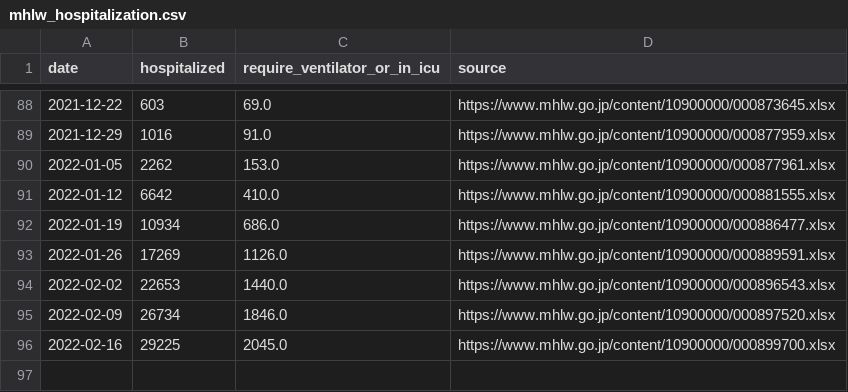
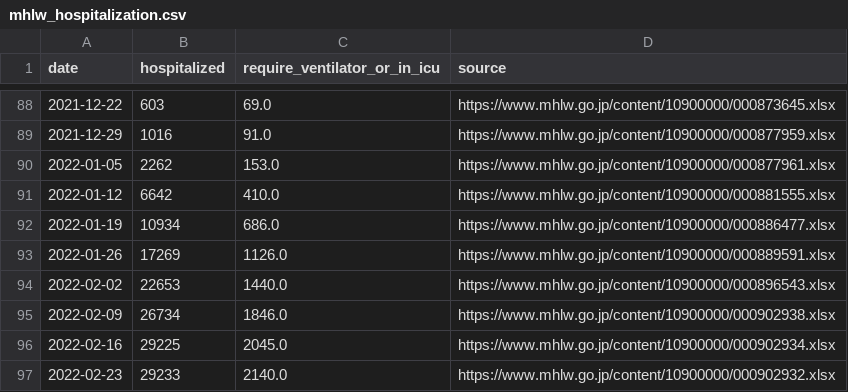
Before and after one commit to fqj1994/covid-19-dataflow-jp, a CSV file: data/mhlw_hospitalization.csv, drawn as a sheet; only a part is shown, gaps mark what is left out.

Commit message:
update data/mhlw_hospitalization.csv

```diff
--- a/data/mhlw_hospitalization.csv
+++ b/data/mhlw_hospitalization.csv
@@ -94,3 +94,4 @@ date,hospitalized,require_ventilator_or_in_icu,source
 2022-02-02,22653,1440.0,https://www.mhlw.go.jp/content/10900000/000896543.xlsx
-2022-02-09,26734,1846.0,https://www.mhlw.go.jp/content/10900000/000897520.xlsx
-2022-02-16,29225,2045.0,https://www.mhlw.go.jp/content/10900000/000899700.xlsx
+2022-02-09,26734,1846.0,https://www.mhlw.go.jp/content/10900000/000902938.xlsx
+2022-02-16,29225,2045.0,https://www.mhlw.go.jp/content/10900000/000902934.xlsx
+2022-02-23,29233,2140.0,https://www.mhlw.go.jp/content/10900000/000902932.xlsx
```
Also changed, not shown: 1 other file.
